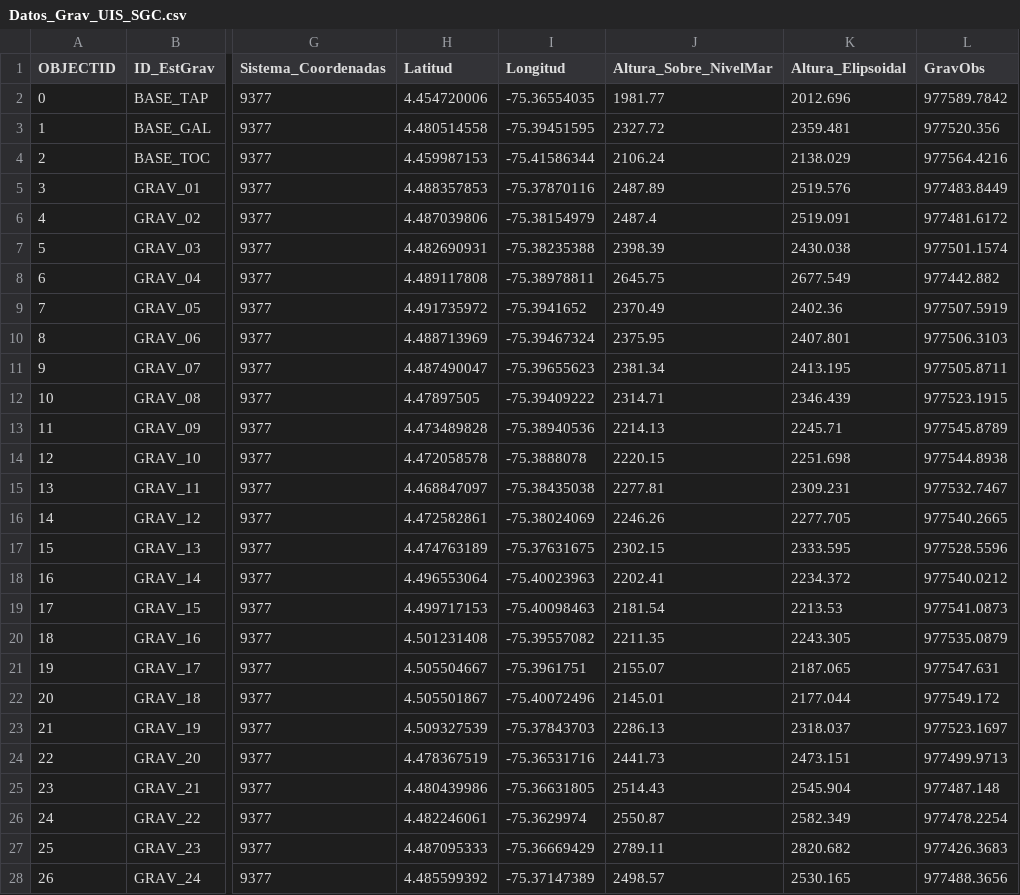
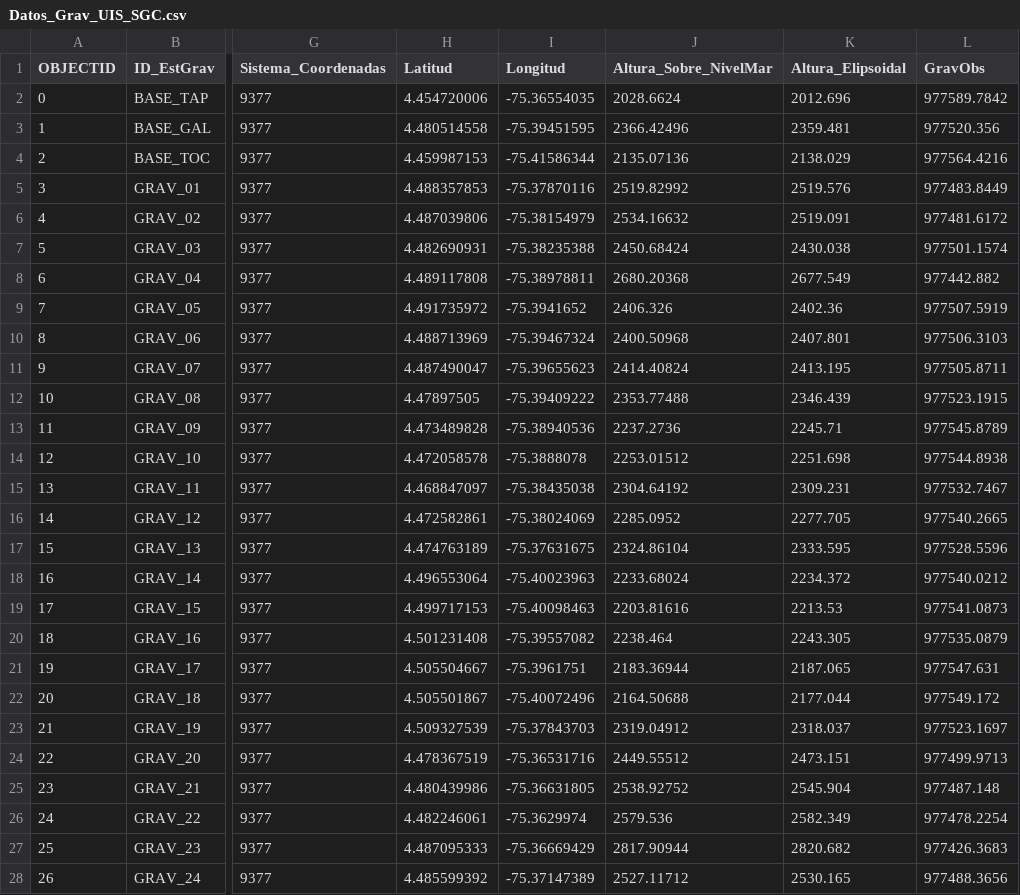
Before and after one commit to Anagabrielamantilla/P8091, a CSV file: Data/Gravimetria/Datos_Grav_UIS_SGC.csv, drawn as a sheet; only a part is shown, gaps mark what is left out; the diff covers the shown part only; the diff names each change by its address in the sheet, - before the commit and + after, or states it on an @@ line.

Commit message:
Actualización datos de gravimetria y magnetometria

```diff
--- a/Data/Gravimetria/Datos_Grav_UIS_SGC.csv
+++ b/Data/Gravimetria/Datos_Grav_UIS_SGC.csv
-J2 (Altura_Sobre_NivelMar): 1981.77
+J2 (Altura_Sobre_NivelMar): 2028.6624
-J3 (Altura_Sobre_NivelMar): 2327.72
+J3 (Altura_Sobre_NivelMar): 2366.42496
-J4 (Altura_Sobre_NivelMar): 2106.24
+J4 (Altura_Sobre_NivelMar): 2135.07136
-J5 (Altura_Sobre_NivelMar): 2487.89
+J5 (Altura_Sobre_NivelMar): 2519.82992
-J6 (Altura_Sobre_NivelMar): 2487.4
+J6 (Altura_Sobre_NivelMar): 2534.16632
-J7 (Altura_Sobre_NivelMar): 2398.39
+J7 (Altura_Sobre_NivelMar): 2450.68424
-J8 (Altura_Sobre_NivelMar): 2645.75
+J8 (Altura_Sobre_NivelMar): 2680.20368
-J9 (Altura_Sobre_NivelMar): 2370.49
+J9 (Altura_Sobre_NivelMar): 2406.326
-J10 (Altura_Sobre_NivelMar): 2375.95
+J10 (Altura_Sobre_NivelMar): 2400.50968
-J11 (Altura_Sobre_NivelMar): 2381.34
+J11 (Altura_Sobre_NivelMar): 2414.40824
-J12 (Altura_Sobre_NivelMar): 2314.71
+J12 (Altura_Sobre_NivelMar): 2353.77488
-J13 (Altura_Sobre_NivelMar): 2214.13
+J13 (Altura_Sobre_NivelMar): 2237.2736
-J14 (Altura_Sobre_NivelMar): 2220.15
+J14 (Altura_Sobre_NivelMar): 2253.01512
-J15 (Altura_Sobre_NivelMar): 2277.81
+J15 (Altura_Sobre_NivelMar): 2304.64192
-J16 (Altura_Sobre_NivelMar): 2246.26
+J16 (Altura_Sobre_NivelMar): 2285.0952
-J17 (Altura_Sobre_NivelMar): 2302.15
+J17 (Altura_Sobre_NivelMar): 2324.86104
-J18 (Altura_Sobre_NivelMar): 2202.41
+J18 (Altura_Sobre_NivelMar): 2233.68024
-J19 (Altura_Sobre_NivelMar): 2181.54
+J19 (Altura_Sobre_NivelMar): 2203.81616
-J20 (Altura_Sobre_NivelMar): 2211.35
+J20 (Altura_Sobre_NivelMar): 2238.464
-J21 (Altura_Sobre_NivelMar): 2155.07
+J21 (Altura_Sobre_NivelMar): 2183.36944
-J22 (Altura_Sobre_NivelMar): 2145.01
+J22 (Altura_Sobre_NivelMar): 2164.50688
-J23 (Altura_Sobre_NivelMar): 2286.13
+J23 (Altura_Sobre_NivelMar): 2319.04912
-J24 (Altura_Sobre_NivelMar): 2441.73
+J24 (Altura_Sobre_NivelMar): 2449.55512
-J25 (Altura_Sobre_NivelMar): 2514.43
+J25 (Altura_Sobre_NivelMar): 2538.92752
-J26 (Altura_Sobre_NivelMar): 2550.87
+J26 (Altura_Sobre_NivelMar): 2579.536
-J27 (Altura_Sobre_NivelMar): 2789.11
+J27 (Altura_Sobre_NivelMar): 2817.90944
-J28 (Altura_Sobre_NivelMar): 2498.57
+J28 (Altura_Sobre_NivelMar): 2527.11712
```
Also changed, not shown: 160 edited cells elsewhere in this file.
